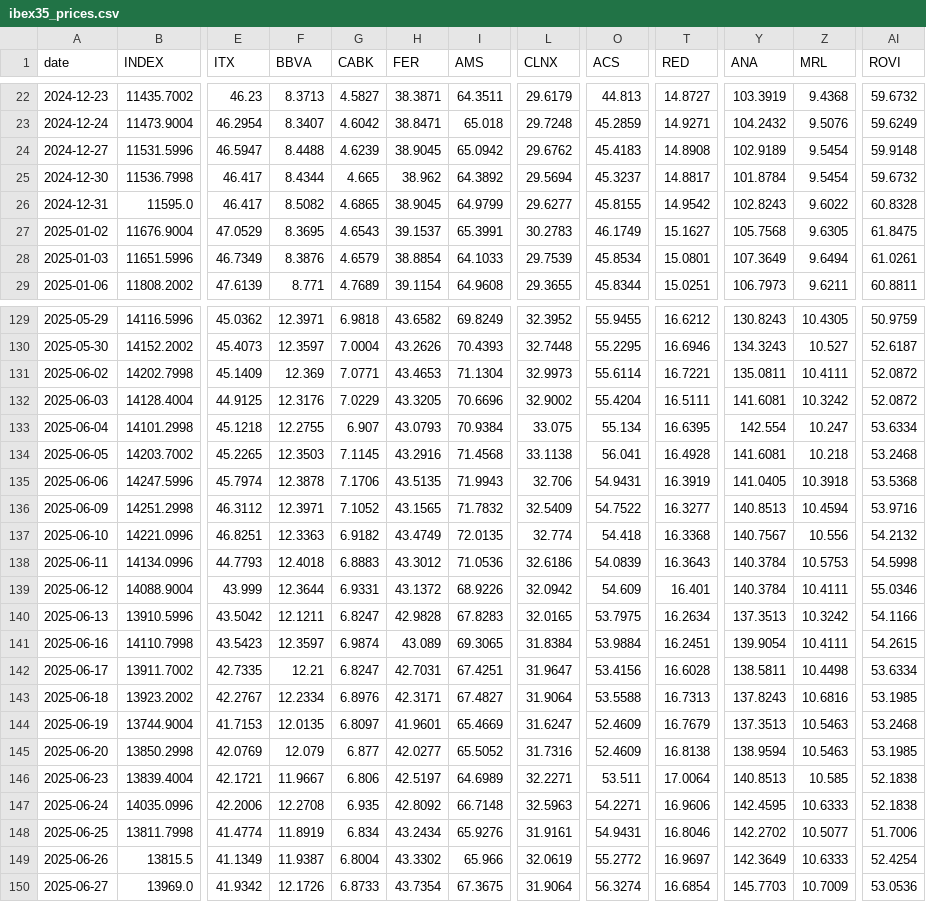
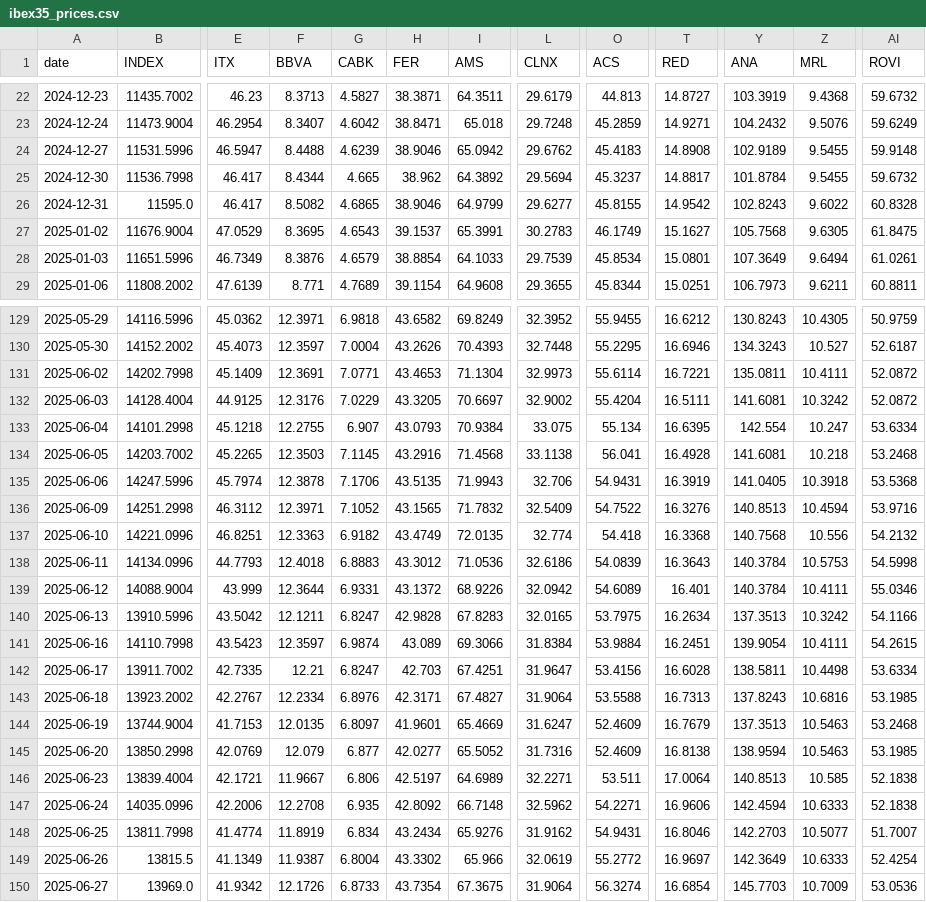
Before and after one commit to VerJokiel/FRANKFURT08, a CSV file: data/markets/ibex35_prices.csv, drawn as a sheet; only a part is shown, gaps mark what is left out; the diff covers the shown part only; the diff names each change by its address in the sheet, - before the commit and + after, or states it on an @@ line.

```diff
--- a/data/markets/ibex35_prices.csv
+++ b/data/markets/ibex35_prices.csv
-H24 (FER): 38.9045
+H24 (FER): 38.9046
-Z24:Z25 (MRL): 9.5454
+Z24:Z25 (MRL): 9.5455
-H26 (FER): 38.9045
+H26 (FER): 38.9046
-F131 (BBVA): 12.369
+F131 (BBVA): 12.3691
-I132 (AMS): 70.6696
+I132 (AMS): 70.6697
-T136 (RED): 16.3277
+T136 (RED): 16.3276
-Y137 (ANA): 140.7567
+Y137 (ANA): 140.7568
-O139 (ACS): 54.609
+O139 (ACS): 54.6089
-I141 (AMS): 69.3065
+I141 (AMS): 69.3066
-H142 (FER): 42.7031
+H142 (FER): 42.703
-L147 (CLNX): 32.5963
+L147 (CLNX): 32.5962
-Y147 (ANA): 142.4595
+Y147 (ANA): 142.4594
-L148 (CLNX): 31.9161
+L148 (CLNX): 31.9162
-Y148 (ANA): 142.2702
+Y148 (ANA): 142.2703
-AI148 (ROVI): 51.7006
+AI148 (ROVI): 51.7007
```
Also changed, not shown: 46 edited cells elsewhere in this file, data/markets/cac40_prices.csv, data/markets/ftse100_prices.csv, 7 other files.
